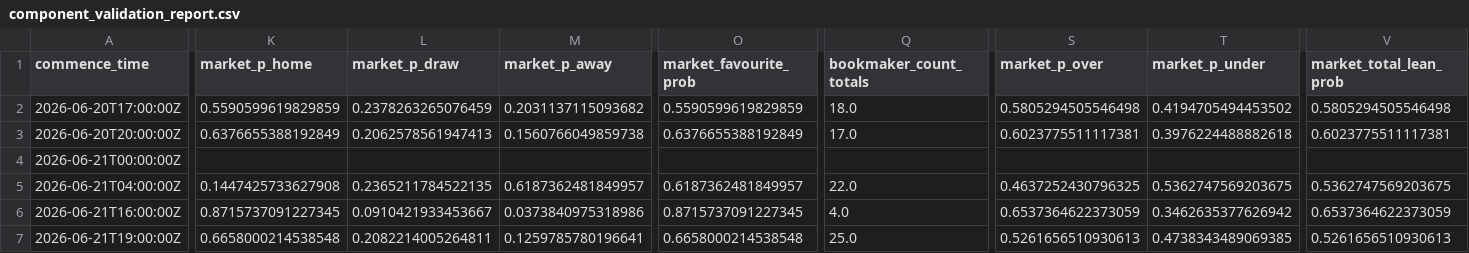
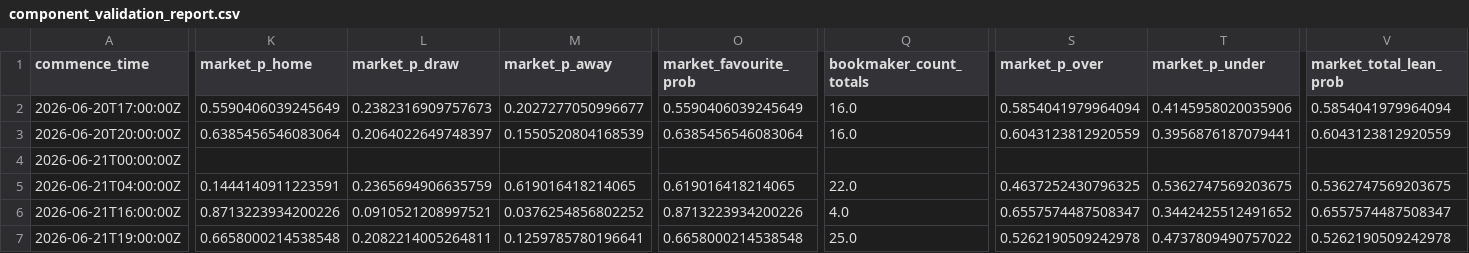
Before and after one commit to daniedorfling18-maker/Claude, a CSV file: outputs/component_validation/component_validation_report.csv, drawn as a sheet; only a part is shown, gaps mark what is left out; the diff covers the shown part only; the diff names each change by its address in the sheet, - before the commit and + after, or states it on an @@ line.

```diff
--- a/outputs/component_validation/component_validation_report.csv
+++ b/outputs/component_validation/component_validation_report.csv
-K2 (market_p_home): 0.5590599619829859
+K2 (market_p_home): 0.5590406039245649
-L2 (market_p_draw): 0.2378263265076459
+L2 (market_p_draw): 0.2382316909757673
-M2 (market_p_away): 0.2031137115093682
+M2 (market_p_away): 0.2027277050996677
-O2 (market_favourite_prob): 0.5590599619829859
+O2 (market_favourite_prob): 0.5590406039245649
-Q2 (bookmaker_count_totals): 18.0
+Q2 (bookmaker_count_totals): 16.0
-S2 (market_p_over): 0.5805294505546498
+S2 (market_p_over): 0.5854041979964094
-T2 (market_p_under): 0.4194705494453502
+T2 (market_p_under): 0.4145958020035906
-V2 (market_total_lean_prob): 0.5805294505546498
+V2 (market_total_lean_prob): 0.5854041979964094
-K3 (market_p_home): 0.6376655388192849
+K3 (market_p_home): 0.6385456546083064
-L3 (market_p_draw): 0.2062578561947413
+L3 (market_p_draw): 0.2064022649748397
-M3 (market_p_away): 0.1560766049859738
+M3 (market_p_away): 0.1550520804168539
-O3 (market_favourite_prob): 0.6376655388192849
+O3 (market_favourite_prob): 0.6385456546083064
-Q3 (bookmaker_count_totals): 17.0
+Q3 (bookmaker_count_totals): 16.0
-S3 (market_p_over): 0.6023775511117381
+S3 (market_p_over): 0.6043123812920559
-T3 (market_p_under): 0.3976224488882618
+T3 (market_p_under): 0.3956876187079441
-V3 (market_total_lean_prob): 0.6023775511117381
+V3 (market_total_lean_prob): 0.6043123812920559
-K5 (market_p_home): 0.1447425733627908
+K5 (market_p_home): 0.1444140911223591
-L5 (market_p_draw): 0.2365211784522135
+L5 (market_p_draw): 0.2365694906635759
-M5 (market_p_away): 0.6187362481849957
+M5 (market_p_away): 0.619016418214065
-O5 (market_favourite_prob): 0.6187362481849957
+O5 (market_favourite_prob): 0.619016418214065
-K6 (market_p_home): 0.8715737091227345
+K6 (market_p_home): 0.8713223934200226
-L6 (market_p_draw): 0.0910421933453667
+L6 (market_p_draw): 0.0910521208997521
-M6 (market_p_away): 0.0373840975318986
+M6 (market_p_away): 0.0376254856802252
-O6 (market_favourite_prob): 0.8715737091227345
+O6 (market_favourite_prob): 0.8713223934200226
-S6 (market_p_over): 0.6537364622373059
+S6 (market_p_over): 0.6557574487508347
-T6 (market_p_under): 0.3462635377626942
+T6 (market_p_under): 0.3442425512491652
-V6 (market_total_lean_prob): 0.6537364622373059
+V6 (market_total_lean_prob): 0.6557574487508347
-S7 (market_p_over): 0.5261656510930613
+S7 (market_p_over): 0.5262190509242978
-T7 (market_p_under): 0.4738343489069385
+T7 (market_p_under): 0.4737809490757022
-V7 (market_total_lean_prob): 0.5261656510930613
+V7 (market_total_lean_prob): 0.5262190509242978
```
Also changed, not shown: 92 edited cells elsewhere in this file, outputs/market_odds_history/market_odds_movement_report.csv, outputs/market_odds_history/market_odds_snapshot_current.csv, 18 other files.
